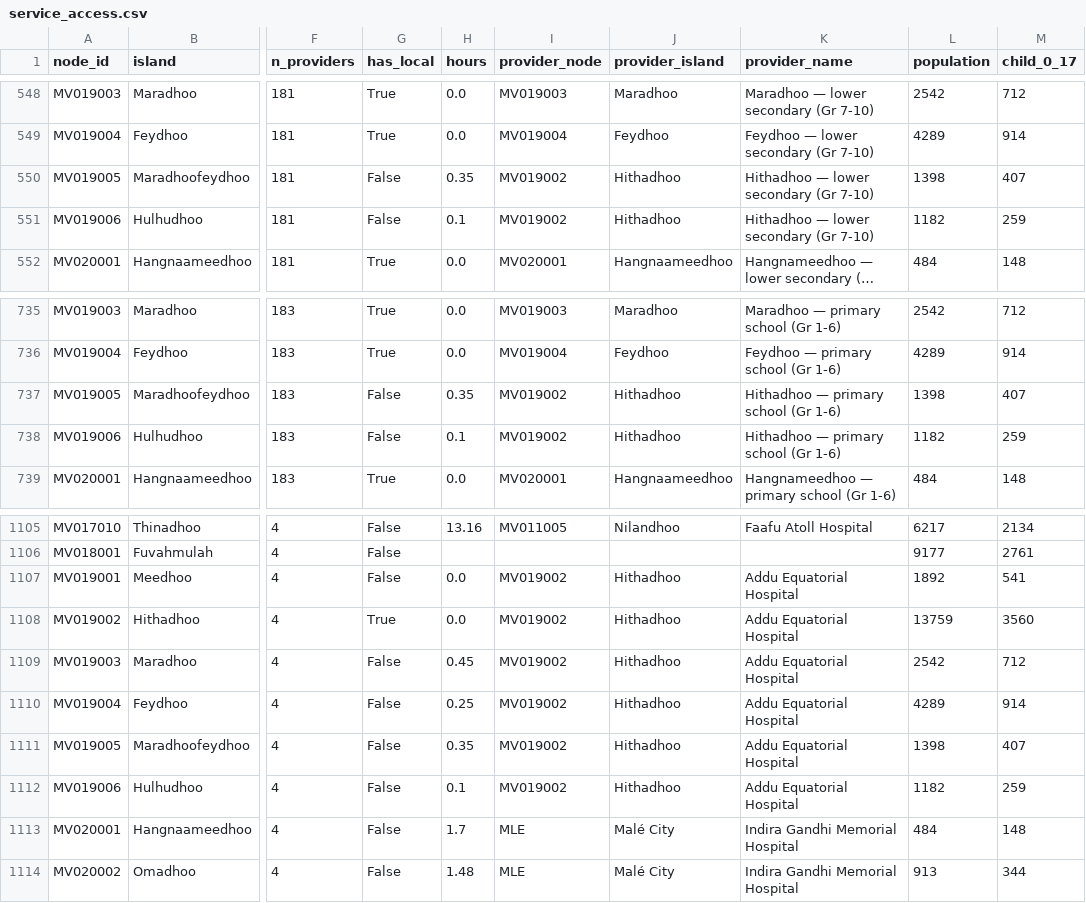
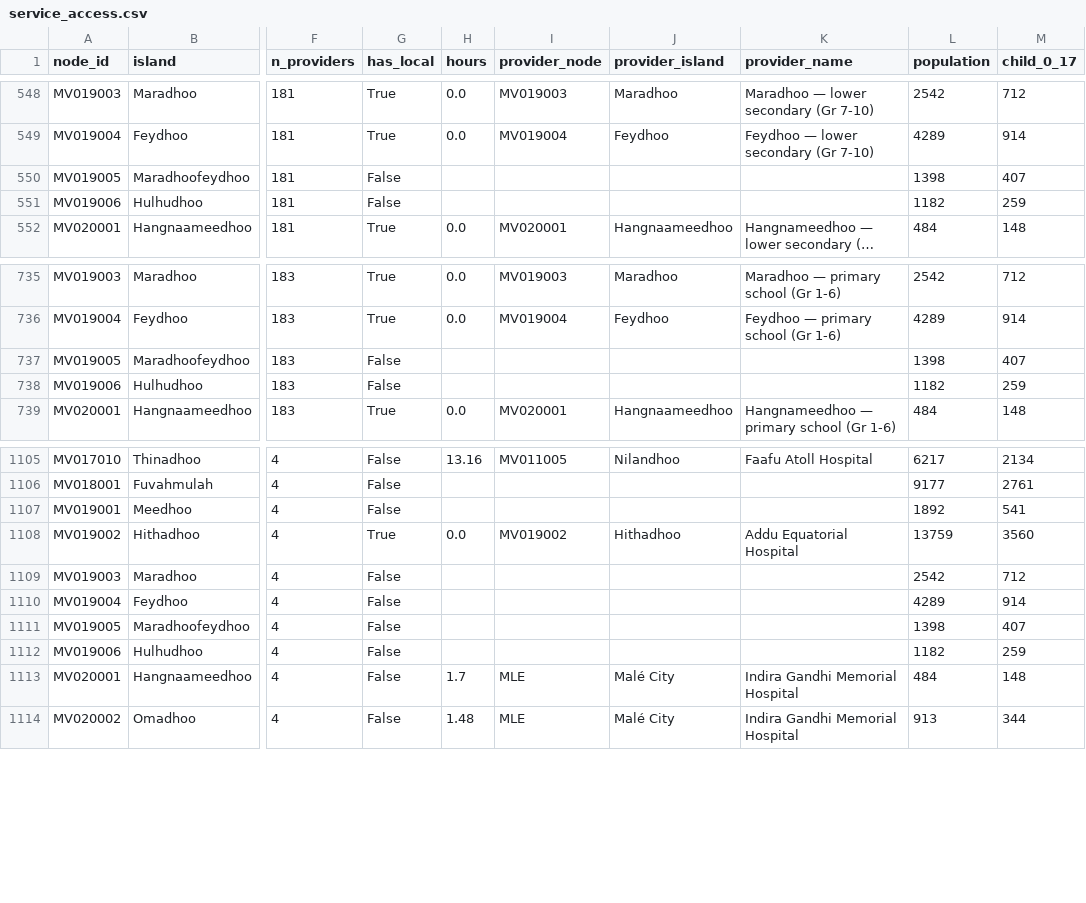
Before and after one commit to iyadhali/dotothon, a CSV file: data/derived/service_access.csv, drawn as a sheet; only a part is shown, gaps mark what is left out; long unchanged cells end in …; the diff covers the shown part only; the diff names each change by its address in the sheet, - before the commit and + after, or states it on an @@ line.

Commit message:
Connectivity from the supplied data only: remove the assumed Addu causeway and the air table

```diff
--- a/data/derived/service_access.csv
+++ b/data/derived/service_access.csv
-H550 (hours): 0.35
+H550 (hours): (empty)
-I550:I551 (provider_node): MV019002
+I550:I551 (provider_node): (empty)
-J550:J551 (provider_island): Hithadhoo
+J550:J551 (provider_island): (empty)
-K550:K551 (provider_name): Hithadhoo — lower secondary (Gr 7-10)
+K550:K551 (provider_name): (empty)
-H551 (hours): 0.1
+H551 (hours): (empty)
-H737 (hours): 0.35
+H737 (hours): (empty)
-I737:I738 (provider_node): MV019002
+I737:I738 (provider_node): (empty)
-J737:J738 (provider_island): Hithadhoo
+J737:J738 (provider_island): (empty)
-K737:K738 (provider_name): Hithadhoo — primary school (Gr 1-6)
+K737:K738 (provider_name): (empty)
-H738 (hours): 0.1
+H738 (hours): (empty)
-H1107 (hours): 0.0
+H1107 (hours): (empty)
-I1107 (provider_node): MV019002
+I1107 (provider_node): (empty)
-J1107 (provider_island): Hithadhoo
+J1107 (provider_island): (empty)
-K1107 (provider_name): Addu Equatorial Hospital
+K1107 (provider_name): (empty)
-H1109 (hours): 0.45
+H1109 (hours): (empty)
-I1109:I1112 (provider_node): MV019002
+I1109:I1112 (provider_node): (empty)
-J1109:J1112 (provider_island): Hithadhoo
+J1109:J1112 (provider_island): (empty)
-K1109:K1112 (provider_name): Addu Equatorial Hospital
+K1109:K1112 (provider_name): (empty)
-H1110 (hours): 0.25
+H1110 (hours): (empty)
-H1111 (hours): 0.35
+H1111 (hours): (empty)
-H1112 (hours): 0.1
+H1112 (hours): (empty)
```
Also changed, not shown: 52 edited cells elsewhere in this file, data/derived/island_access.csv, data/derived/placement.csv, 24 other files.
